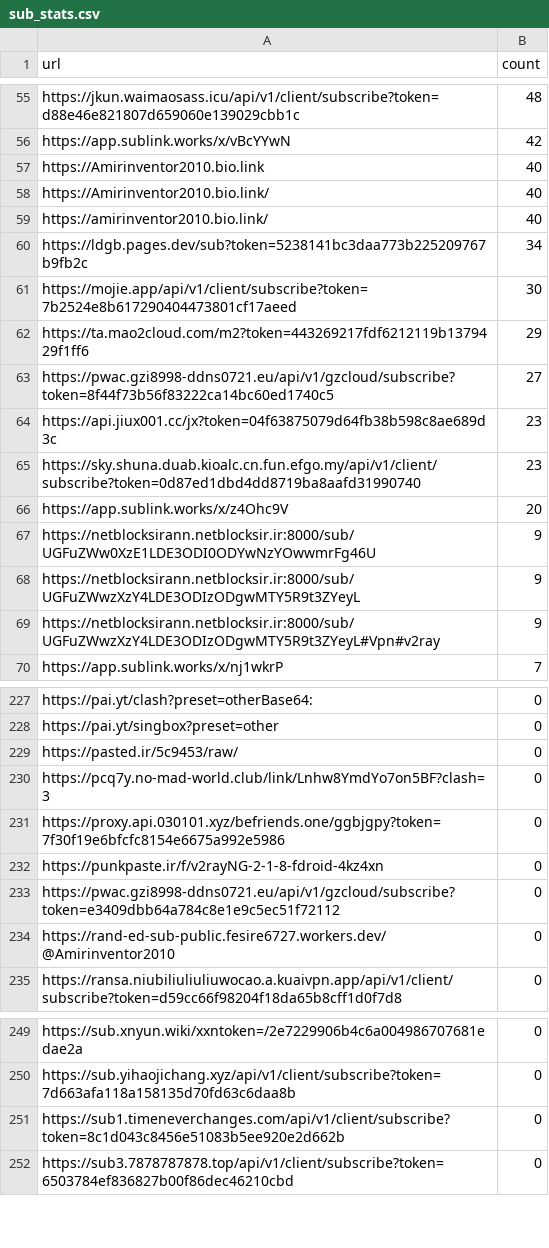
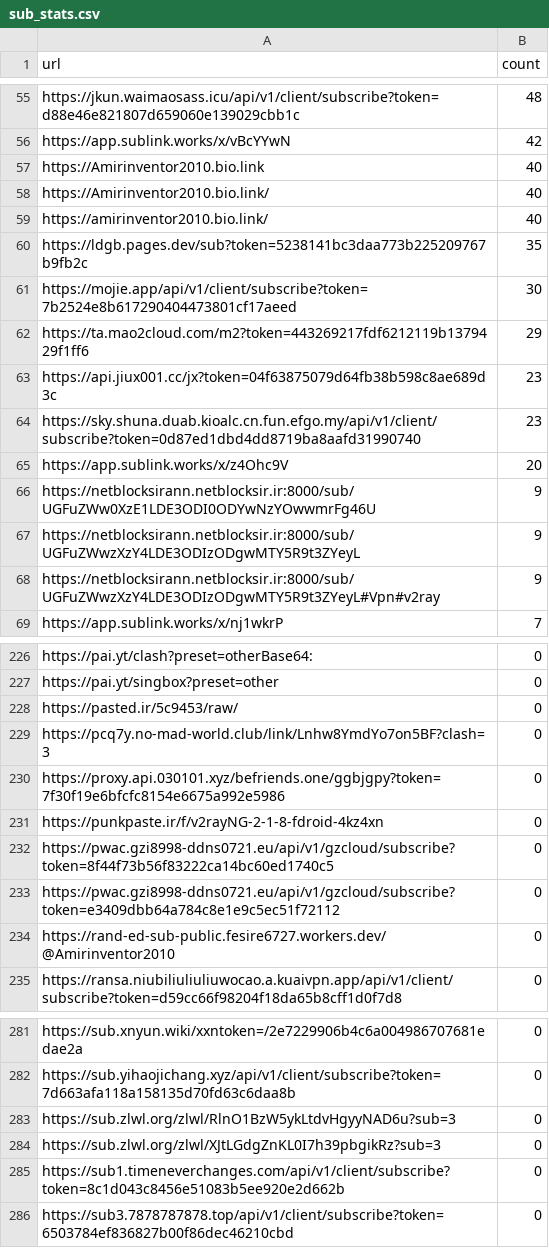
Before and after one commit to qjlxg/eastmoney, a CSV file: sub_stats.csv, drawn as a sheet; only a part is shown, gaps mark what is left out; the diff covers the shown part only.

```diff
--- a/sub_stats.csv
+++ b/sub_stats.csv
@@ -59,6 +59,5 @@ https://Amirinventor2010.bio.link/,40
 https://amirinventor2010.bio.link/,40
-https://ldgb.pages.dev/sub?token=5238141bc3daa773b225209767b9fb2c,34
+https://ldgb.pages.dev/sub?token=5238141bc3daa773b225209767b9fb2c,35
 https://mojie.app/api/v1/client/subscribe?token=7b2524e8b617290404473801cf17aeed,30
 https://ta.mao2cloud.com/m2?token=443269217fdf6212119b1379429f1ff6,29
-https://pwac.gzi8998-ddns0721.eu/api/v1/gzcloud/subscribe?token=8f44f73b56f83222ca14bc60ed1740c5,27
 https://api.jiux001.cc/jx?token=04f63875079d64fb38b598c8ae689d3c,23
@@ -232,2 +231,3 @@ https://proxy.api.030101.xyz/befriends.one/ggbjgpy?token=7f30f19e6bfcfc8154e6675
 https://punkpaste.ir/f/v2rayNG-2-1-8-fdroid-4kz4xn,0
+https://pwac.gzi8998-ddns0721.eu/api/v1/gzcloud/subscribe?token=8f44f73b56f83222ca14bc60ed1740c5,0
 https://pwac.gzi8998-ddns0721.eu/api/v1/gzcloud/subscribe?token=e3409dbb64a784c8e1e9c5ec51f72112,0
@@ -250,2 +282,4 @@ https://sub.xnyun.wiki/xxntoken=/2e7229906b4c6a004986707681edae2a,0
 https://sub.yihaojichang.xyz/api/v1/client/subscribe?token=7d663afa118a158135d70fd63c6daa8b,0
+https://sub.zlwl.org/zlwl/RlnO1BzW5ykLtdvHgyyNAD6u?sub=3,0
+https://sub.zlwl.org/zlwl/XJtLGdgZnKL0I7h39pbgikRz?sub=3,0
 https://sub1.timeneverchanges.com/api/v1/client/subscribe?token=8c1d043c8456e51083b5ee920e2d662b,0
```
Also changed, not shown: 32 added rows elsewhere in this file, 1 other file.
